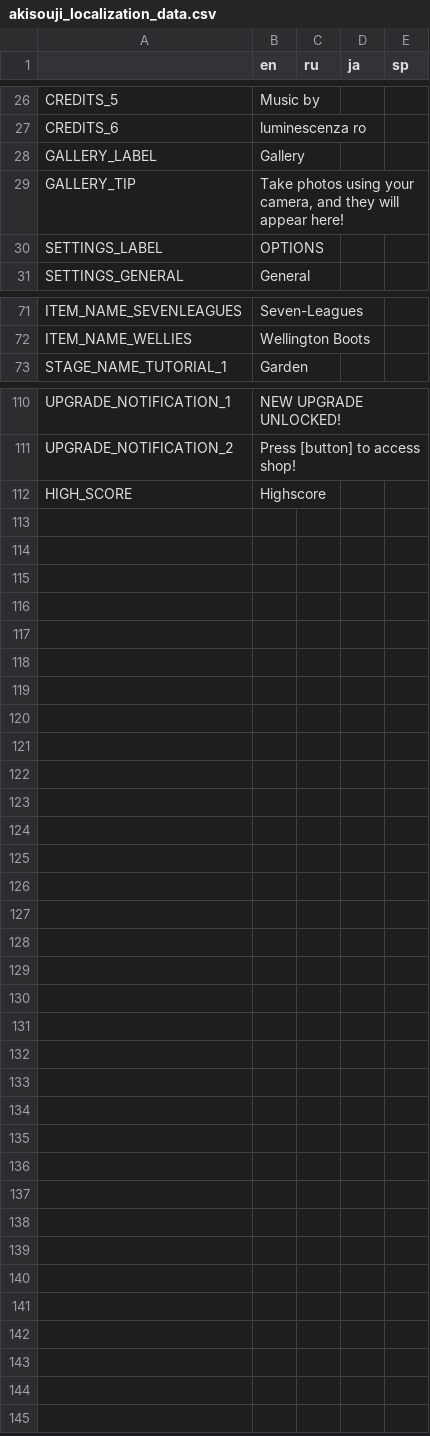
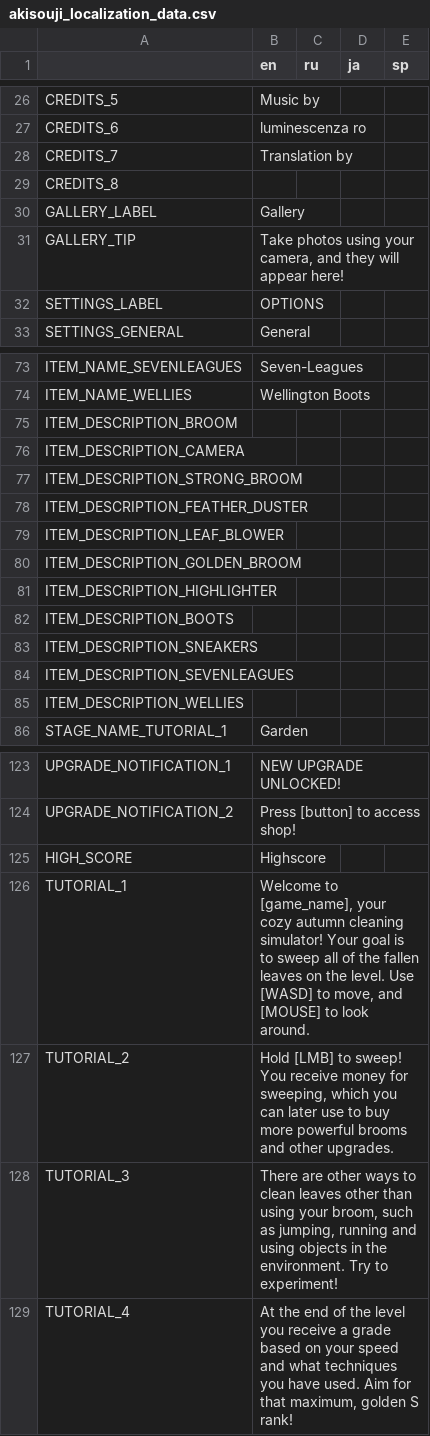
Before and after one commit to Aeterasu/akisouji, a CSV file: project/assets/localization/akisouji_localization_data.csv, drawn as a sheet; only a part is shown, gaps mark what is left out; the diff covers the shown part only.

Commit message:
Added tutorial

```diff
--- a/project/assets/localization/akisouji_localization_data.csv
+++ b/project/assets/localization/akisouji_localization_data.csv
@@ -27,2 +27,4 @@ CREDITS_5,Music by,,,
 CREDITS_6,luminescenza ro,,,
+CREDITS_7,Translation by,,,
+CREDITS_8,,,,
 GALLERY_LABEL,Gallery,,,
@@ -72,2 +74,13 @@ ITEM_NAME_SEVENLEAGUES,Seven-Leagues,,,
 ITEM_NAME_WELLIES,Wellington Boots,,,
+ITEM_DESCRIPTION_BROOM,,,,
+ITEM_DESCRIPTION_CAMERA,,,,
+ITEM_DESCRIPTION_STRONG_BROOM,,,,
+ITEM_DESCRIPTION_FEATHER_DUSTER,,,,
+ITEM_DESCRIPTION_LEAF_BLOWER,,,,
+ITEM_DESCRIPTION_GOLDEN_BROOM,,,,
+ITEM_DESCRIPTION_HIGHLIGHTER,,,,
+ITEM_DESCRIPTION_BOOTS,,,,
+ITEM_DESCRIPTION_SNEAKERS,,,,
+ITEM_DESCRIPTION_SEVENLEAGUES,,,,
+ITEM_DESCRIPTION_WELLIES,,,,
 STAGE_NAME_TUTORIAL_1,Garden,,,
@@ -112 +125,5 @@ UPGRADE_NOTIFICATION_2,Press [button] to access shop!,,,
 HIGH_SCORE,Highscore,,,
+TUTORIAL_1,"Welcome to [game_name], your cozy autumn cleaning simulator! Your goal is to sweep all of the fallen leaves on the level. Use [WASD] to move, and [MOUSE] to look around.",,,
+TUTORIAL_2,"Hold [LMB] to sweep! You receive money for sweeping, which you can later use to buy more powerful brooms and other upgrades.",,,
+TUTORIAL_3,"There are other ways to clean leaves other than using your broom, such as jumping, running and using objects in the environment. Try to experiment!",,,
+TUTORIAL_4,"At the end of the level you receive a grade based on your speed and what techniques you have used. Aim for that maximum, golden S rank!",,,
```
Also changed, not shown: 3 edited cells elsewhere in this file, 15 other files.
